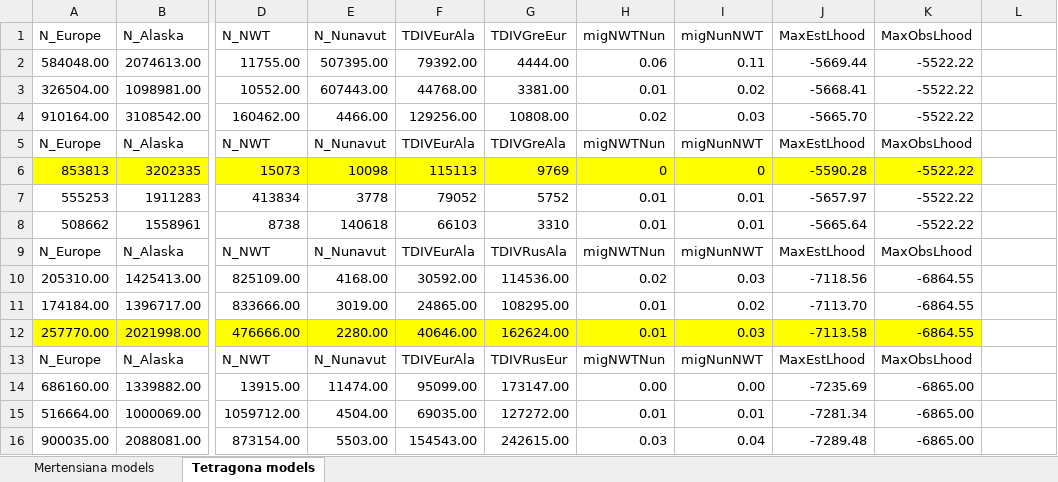
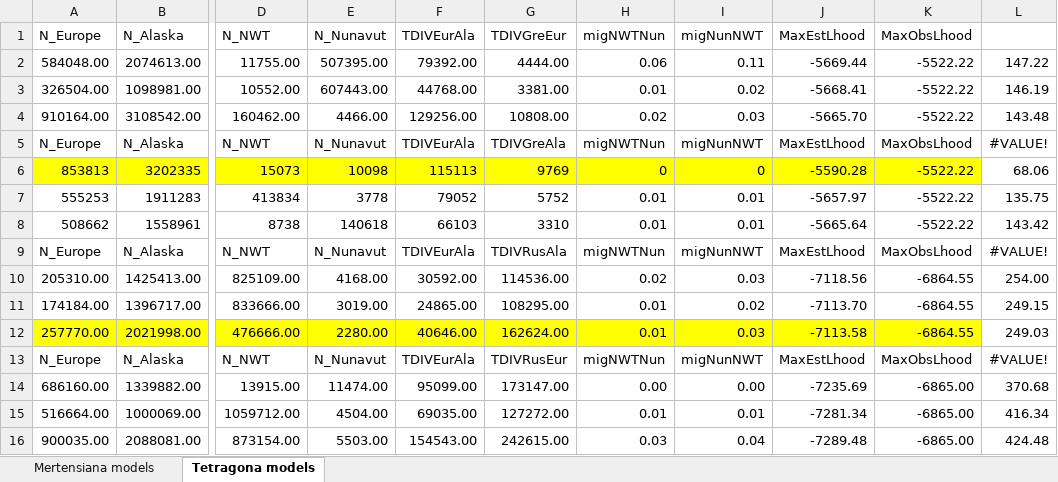
Before and after one commit to celphin/Population_genomics_Cassiope, an Excel workbook: Figures_data/fastsimcoal2/Total_models.xlsx, sheet Tetragona models, drawn as a sheet; only a part is shown, gaps mark what is left out; values as stored, in another font and other column widths than the file's, no borders; the diff names each change by its address in the sheet, - before the commit and + after, or states it on an @@ line.

Commit message:
Update Total_models.xlsx

```diff
--- a/Figures_data/fastsimcoal2/Total_models.xlsx (sheet Tetragona models)
+++ b/Figures_data/fastsimcoal2/Total_models.xlsx (sheet Tetragona models)
-L2: (empty)
+L2: 147.22
-L3: (empty)
+L3: 146.19
-L4: (empty)
+L4: 143.48
-L5: (empty)
+L5: #VALUE!
-L6: (empty)
+L6: 68.06
-L7: (empty)
+L7: 135.75
-L8: (empty)
+L8: 143.42
-L9: (empty)
+L9: #VALUE!
-L10: (empty)
+L10: 254.00
-L11: (empty)
+L11: 249.15
-L12: (empty)
+L12: 249.03
-L13: (empty)
+L13: #VALUE!
-L14: (empty)
+L14: 370.68
-L15: (empty)
+L15: 416.34
-L16: (empty)
+L16: 424.48
```
Also changed, not shown: sheet Mertensiana models.
